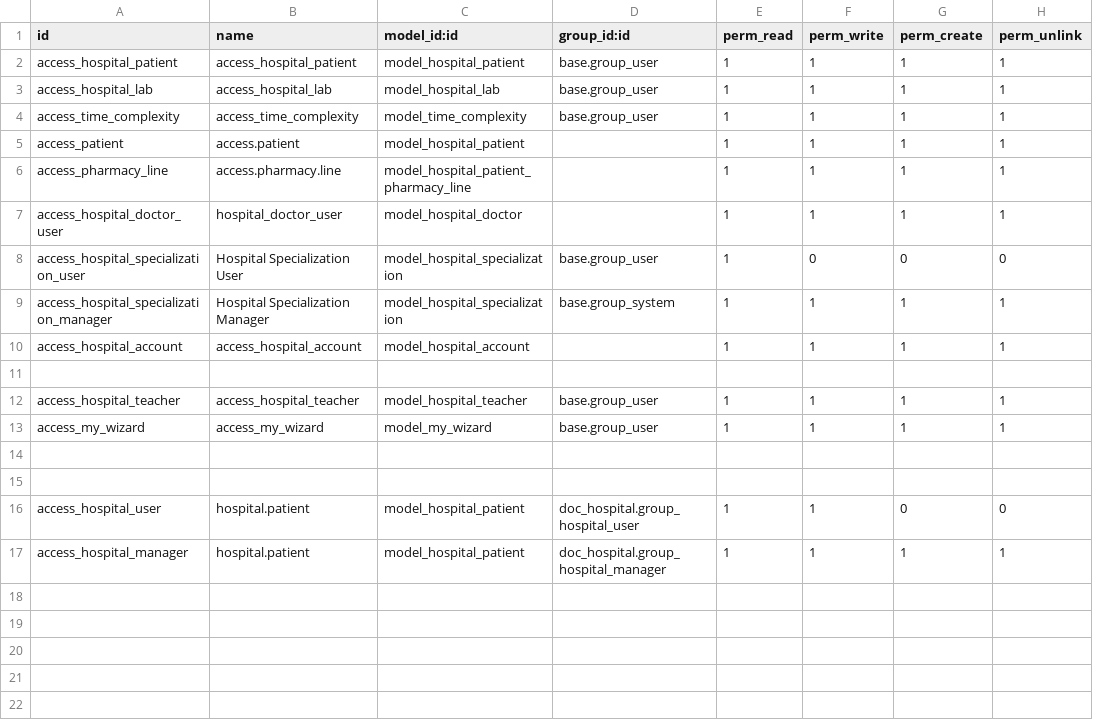
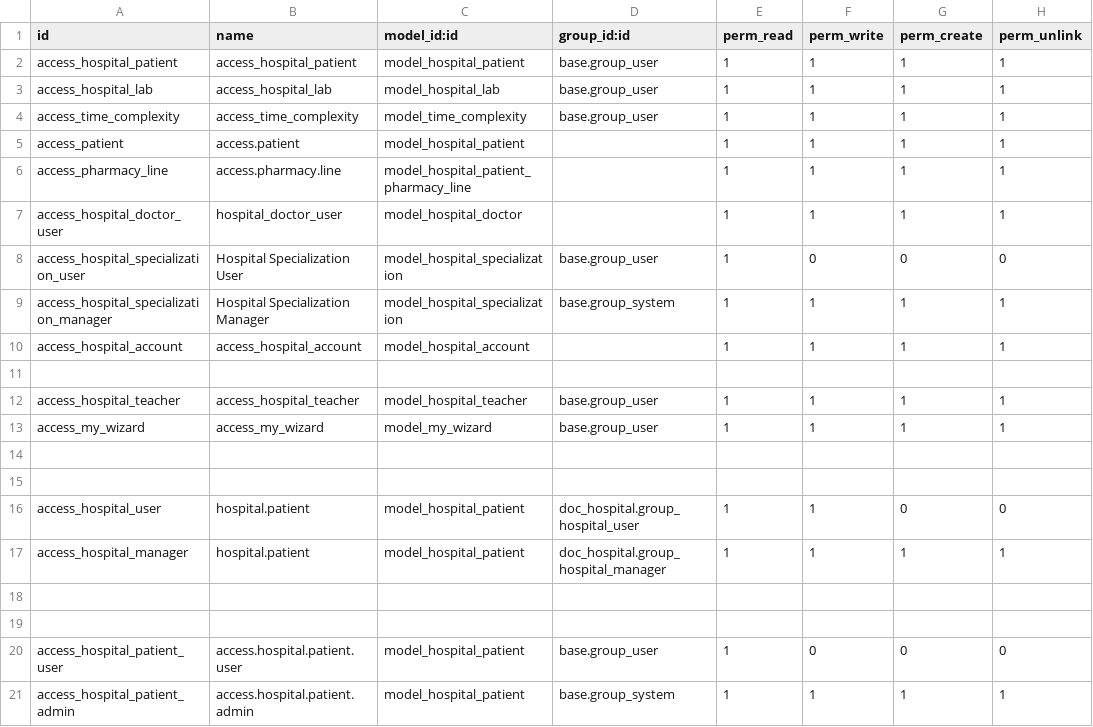
Before and after one commit to Ateeb601/doc_hospital, a CSV file: security/ir.model.access.csv, drawn as a sheet; the diff names each change by its address in the sheet, - before the commit and + after, or states it on an @@ line.

```diff
--- a/security/ir.model.access.csv
+++ b/security/ir.model.access.csv
+row 18: (empty)
+row 19: (empty)
+row 20: access_hospital_patient_user | access.hospital.patient.user | model_hospital_patient | base.group_user | 1 | 0 | 0 | 0
+row 21: access_hospital_patient_admin | access.hospital.patient.admin | model_hospital_patient | base.group_system | 1 | 1 | 1 | 1
```
Also changed, not shown: 3 other files.
